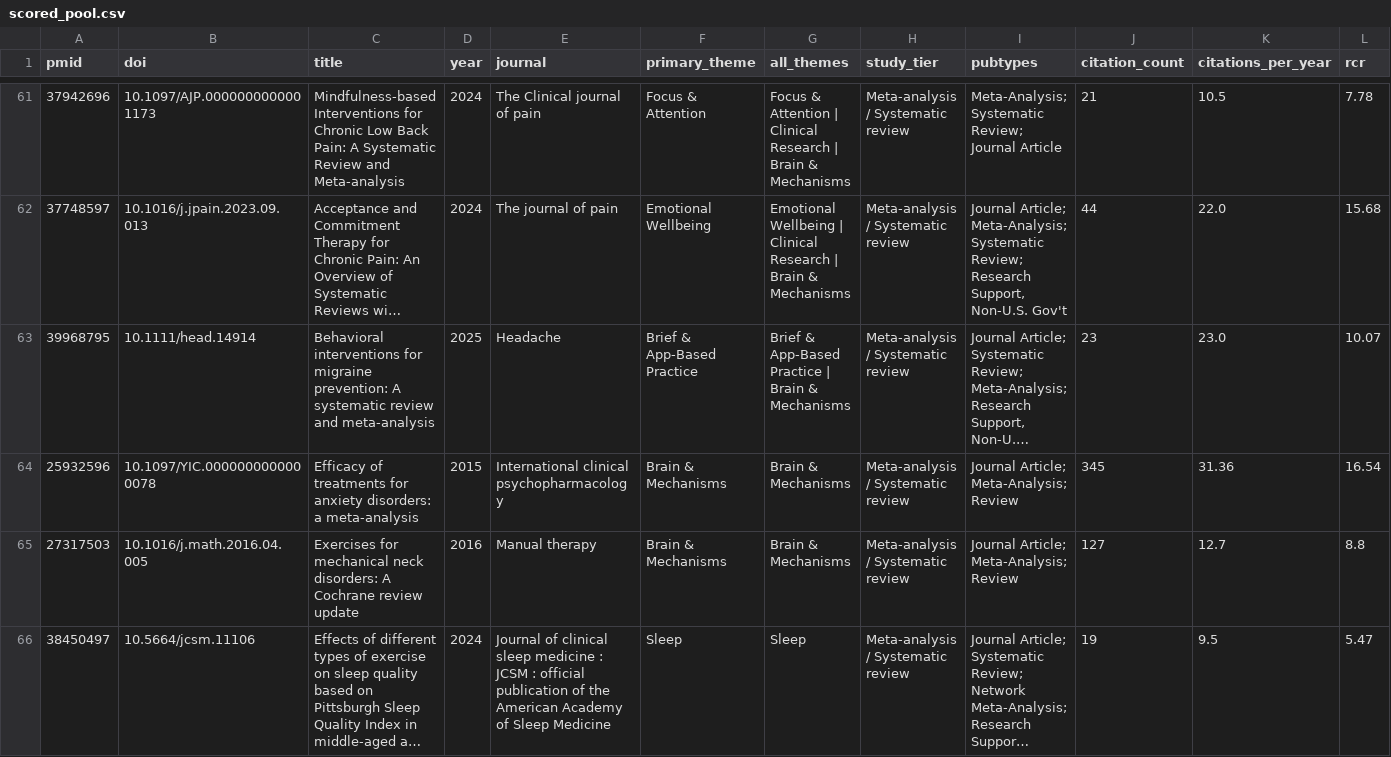
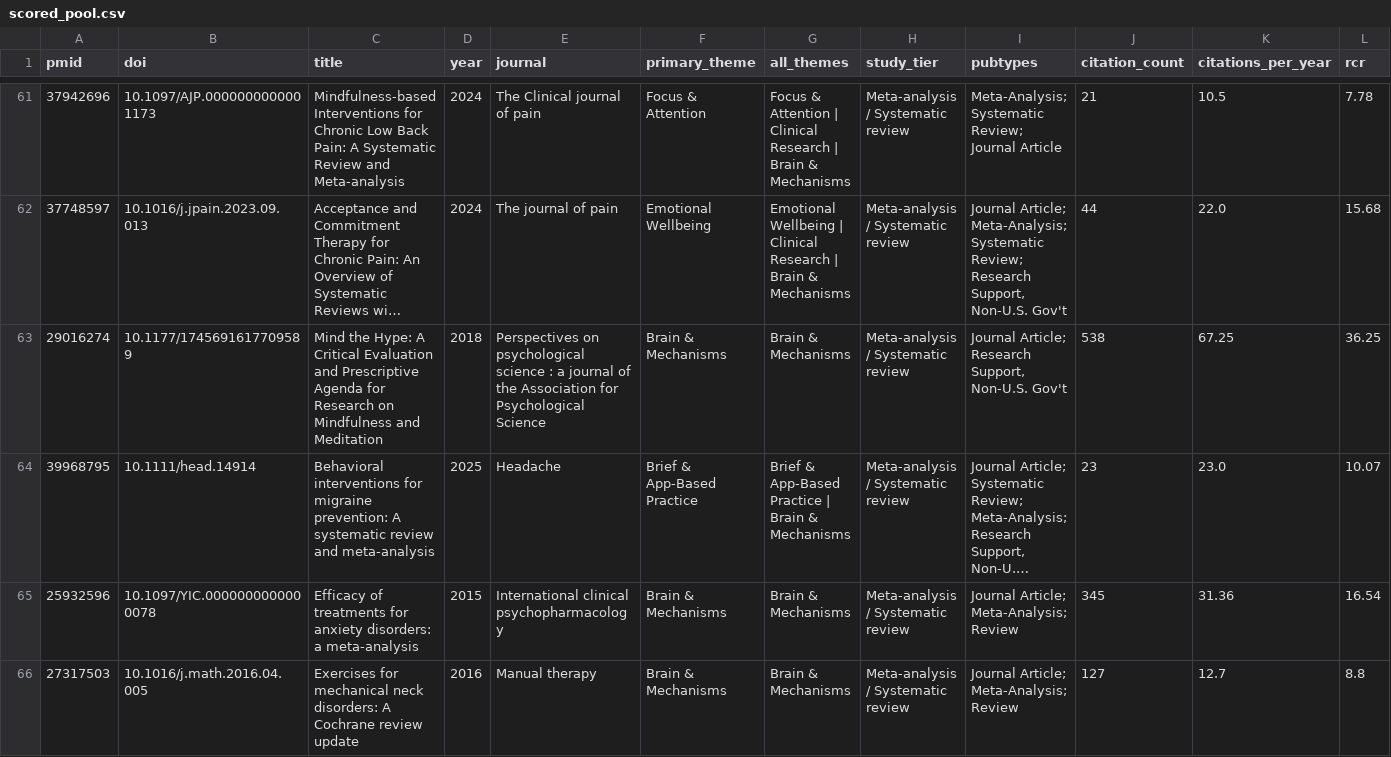
Before and after one commit to svsashank/mom-meditation-microsite, a CSV file: data/scored_pool.csv, drawn as a sheet; only a part is shown, gaps mark what is left out; the shorter side is filled out with more unchanged rows; long unchanged cells end in …; rows hold the shown columns only; the diff covers the shown part only; the diff names each change by its address in the sheet, - before the commit and + after, or states it on an @@ line.

Commit message:
Phase 2b: upgrade critical-review slot (F13) + verify null results (F12)
- F13: replaced fibromyalgia safety review with Van Dam 2018 'Mind the Hype'
  and Davidson & Kaszniak 2015 methodology critiques (both clear quality bar)
- F12: verified 8 null-flagged papers against abstracts; 4 genuine null/mixed
  kept + labelled F12-verified, 4 abstract-keyword false positives corrected
- DECISIONS D7-D8, FLAGGED F12/F13 updated

```diff
--- a/data/scored_pool.csv
+++ b/data/scored_pool.csv
+row 63: 29016274 | 10.1177/1745691617709589 | Mind the Hype: A Critical Evaluation and Prescriptive Agenda for Research on Mindfulness and Meditation | 2018 | Perspectives on psychological science : a journal of the Association for Psychological Science | Brain & Mechanisms | Brain & Mechanisms | Meta-analysis / Systematic review | Journal Article; Research Support, Non-U.S. Gov't | 538 | 67.25 | 36.25
```
Also changed, not shown: 1 added row, 1 removed row and 1 edited cell elsewhere in this file, LONGLIST.csv, PAPERS-100.csv, 3 other files.
